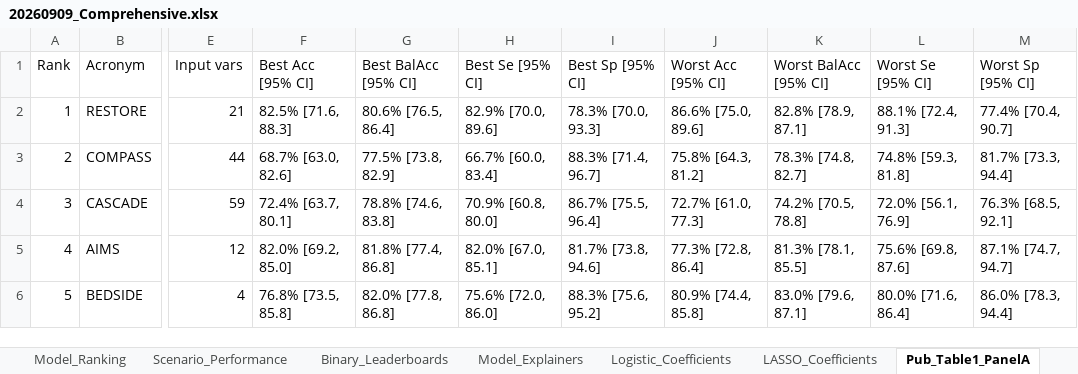
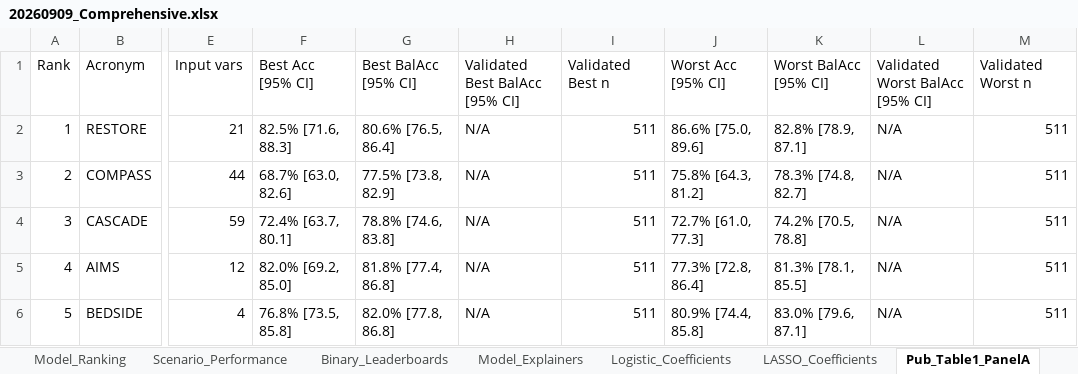
Before and after one commit to dreamcheap2000/Stroke, an Excel workbook: 20260909_Comprehensive.xlsx, sheet Pub_Table1_PanelA, drawn as a sheet; only a part is shown, gaps mark what is left out; values as stored, in another font and other column widths than the file's, no borders; the diff names each change by its address in the sheet, - before the commit and + after, or states it on an @@ line.

```diff
--- a/20260909_Comprehensive.xlsx (sheet Pub_Table1_PanelA)
+++ b/20260909_Comprehensive.xlsx (sheet Pub_Table1_PanelA)
-H1: Best Se [95% CI]
+H1: Validated Best BalAcc [95% CI]
-I1: Best Sp [95% CI]
+I1: Validated Best n
-L1: Worst Se [95% CI]
+L1: Validated Worst BalAcc [95% CI]
-M1: Worst Sp [95% CI]
+M1: Validated Worst n
-H2 (Validated Best BalAcc [95% CI]): 82.9% [70.0, 89.6]
+H2 (Validated Best BalAcc [95% CI]): N/A
-I2 (Validated Best n): 78.3% [70.0, 93.3]
+I2 (Validated Best n): 511
-L2 (Validated Worst BalAcc [95% CI]): 88.1% [72.4, 91.3]
+L2 (Validated Worst BalAcc [95% CI]): N/A
-M2 (Validated Worst n): 77.4% [70.4, 90.7]
+M2 (Validated Worst n): 511
-H3 (Validated Best BalAcc [95% CI]): 66.7% [60.0, 83.4]
+H3 (Validated Best BalAcc [95% CI]): N/A
-I3 (Validated Best n): 88.3% [71.4, 96.7]
+I3 (Validated Best n): 511
-L3 (Validated Worst BalAcc [95% CI]): 74.8% [59.3, 81.8]
+L3 (Validated Worst BalAcc [95% CI]): N/A
-M3 (Validated Worst n): 81.7% [73.3, 94.4]
+M3 (Validated Worst n): 511
-H4 (Validated Best BalAcc [95% CI]): 70.9% [60.8, 80.0]
+H4 (Validated Best BalAcc [95% CI]): N/A
-I4 (Validated Best n): 86.7% [75.5, 96.4]
+I4 (Validated Best n): 511
-L4 (Validated Worst BalAcc [95% CI]): 72.0% [56.1, 76.9]
+L4 (Validated Worst BalAcc [95% CI]): N/A
-M4 (Validated Worst n): 76.3% [68.5, 92.1]
+M4 (Validated Worst n): 511
-H5 (Validated Best BalAcc [95% CI]): 82.0% [67.0, 85.1]
+H5 (Validated Best BalAcc [95% CI]): N/A
-I5 (Validated Best n): 81.7% [73.8, 94.6]
+I5 (Validated Best n): 511
-L5 (Validated Worst BalAcc [95% CI]): 75.6% [69.8, 87.6]
+L5 (Validated Worst BalAcc [95% CI]): N/A
-M5 (Validated Worst n): 87.1% [74.7, 94.7]
+M5 (Validated Worst n): 511
-H6 (Validated Best BalAcc [95% CI]): 75.6% [72.0, 86.0]
+H6 (Validated Best BalAcc [95% CI]): N/A
-I6 (Validated Best n): 88.3% [75.6, 95.2]
+I6 (Validated Best n): 511
-L6 (Validated Worst BalAcc [95% CI]): 80.0% [71.6, 86.4]
+L6 (Validated Worst BalAcc [95% CI]): N/A
-M6 (Validated Worst n): 86.0% [78.3, 94.4]
+M6 (Validated Worst n): 511
```
Also changed, not shown: sheet Logistic_Coefficients, sheet Scenario_Performance, sheet Binary_Leaderboards, 8 other files.
